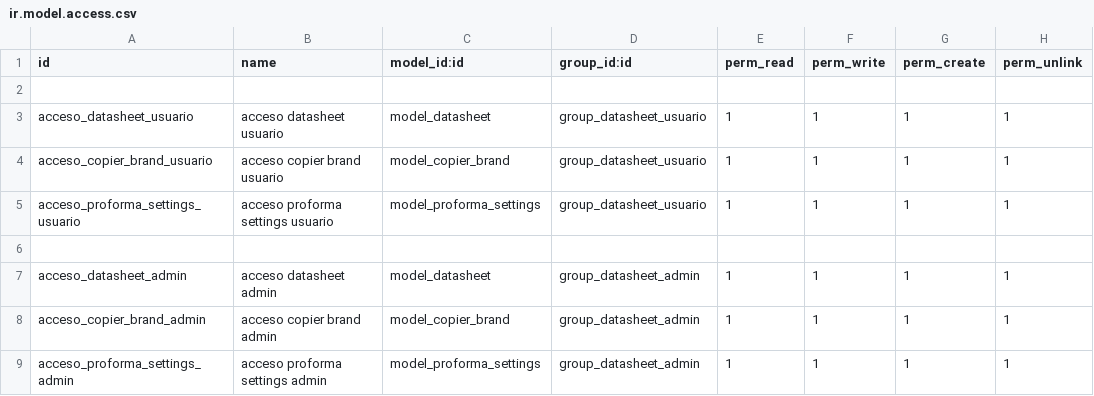
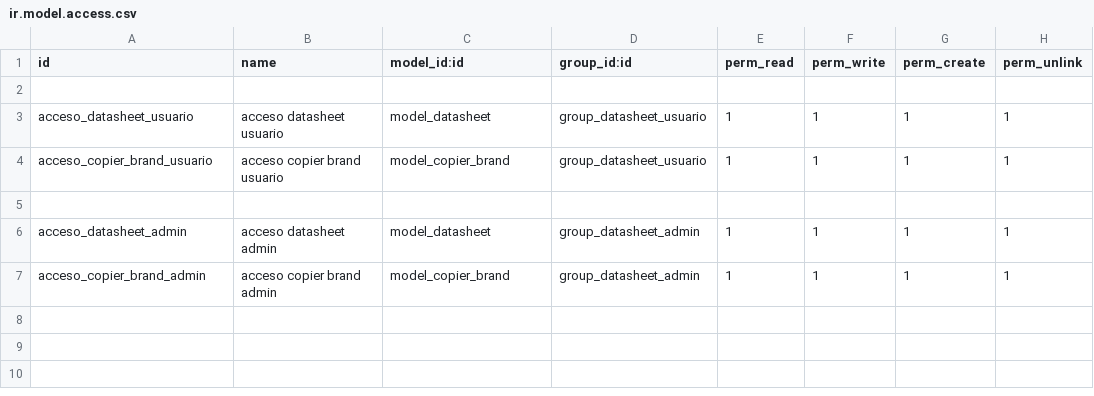
Before and after one commit to PieroPisfil/odoo-modulos-desarrollo, a CSV file: kaf-fotocopiadoras-datacopier/security/ir.model.access.csv, drawn as a sheet; the diff names each change by its address in the sheet, - before the commit and + after, or states it on an @@ line.

```diff
--- a/kaf-fotocopiadoras-datacopier/security/ir.model.access.csv
+++ b/kaf-fotocopiadoras-datacopier/security/ir.model.access.csv
-row 5: acceso_proforma_settings_usuario | acceso proforma settings usuario | model_proforma_settings | group_datasheet_usuario | 1 | 1 | 1 | 1
-row 9: acceso_proforma_settings_admin | acceso proforma settings admin | model_proforma_settings | group_datasheet_admin | 1 | 1 | 1 | 1
```
Also changed, not shown: 18 other files.
